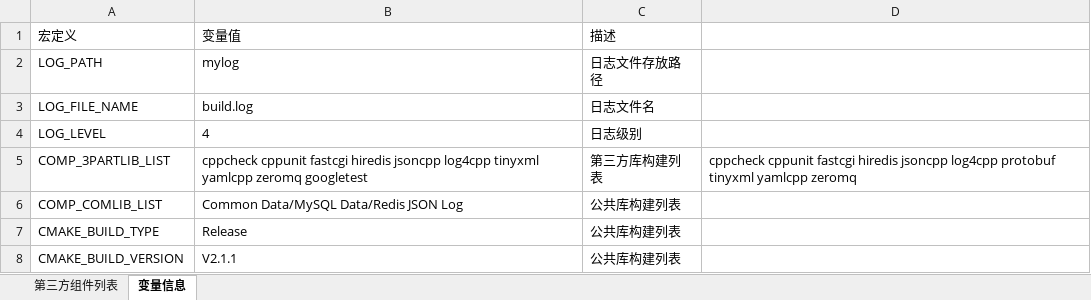
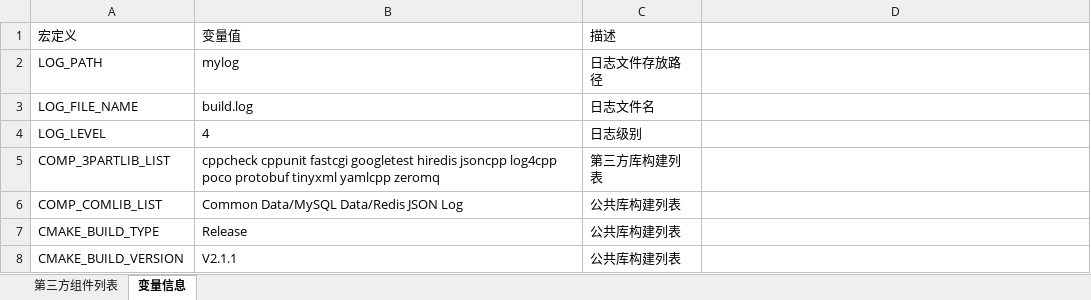
Before and after one commit to klc407073648/build_lib, an Excel workbook: build/3part.xlsx, sheet 变量信息, drawn as a sheet; values as stored, in another font and other column widths than the file's, no borders; the diff names each change by its address in the sheet, - before the commit and + after, or states it on an @@ line.

```diff
--- a/build/3part.xlsx (sheet 变量信息)
+++ b/build/3part.xlsx (sheet 变量信息)
-B5: …cppunit fastcgi hiredis jsoncpp log4cpp tinyxml yamlcpp zeromq googletest
+B5: …cppunit fastcgi googletest hiredis jsoncpp log4cpp poco protobuf tinyxml yamlcpp zeromq
-D5: cppcheck cppunit fastcgi hiredis jsoncpp log4cpp protobuf tinyxml yamlcpp zeromq
+D5: (empty)
```
Also changed, not shown: sheet 第三方组件列表, 7 other files.
